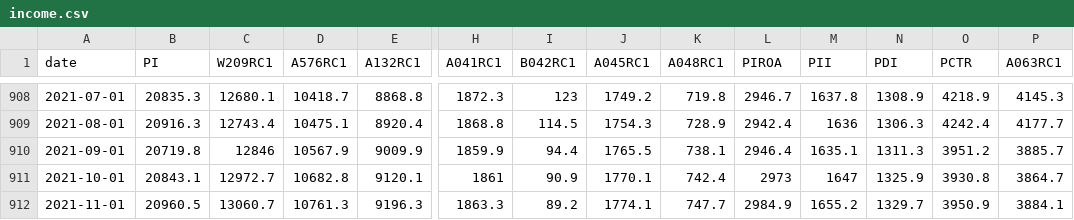
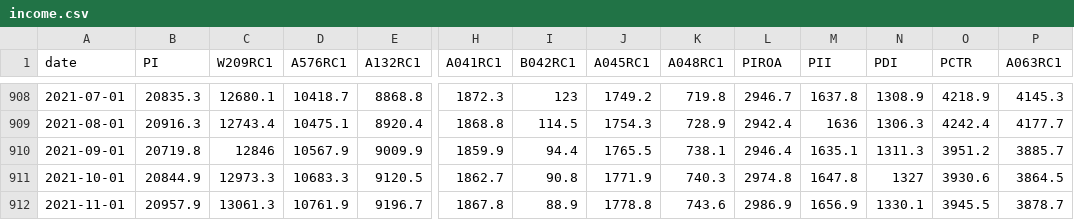
Before and after one commit to SymmetricSymplectic/AsApAnalytics, a CSV file: DATA/income.csv, drawn as a sheet; only a part is shown, gaps mark what is left out; the diff covers the shown part only; the diff names each change by its address in the sheet, - before the commit and + after, or states it on an @@ line.

```diff
--- a/DATA/income.csv
+++ b/DATA/income.csv
-B911 (PI): 20843.1
+B911 (PI): 20844.9
-C911 (W209RC1): 12972.7
+C911 (W209RC1): 12973.3
-D911 (A576RC1): 10682.8
+D911 (A576RC1): 10683.3
-E911 (A132RC1): 9120.1
+E911 (A132RC1): 9120.5
-H911 (A041RC1): 1861
+H911 (A041RC1): 1862.7
-I911 (B042RC1): 90.9
+I911 (B042RC1): 90.8
-J911 (A045RC1): 1770.1
+J911 (A045RC1): 1771.9
-K911 (A048RC1): 742.4
+K911 (A048RC1): 740.3
-L911 (PIROA): 2973
+L911 (PIROA): 2974.8
-M911 (PII): 1647
+M911 (PII): 1647.8
-N911 (PDI): 1325.9
+N911 (PDI): 1327
-O911 (PCTR): 3930.8
+O911 (PCTR): 3930.6
-P911 (A063RC1): 3864.7
+P911 (A063RC1): 3864.5
-B912 (PI): 20960.5
+B912 (PI): 20957.9
-C912 (W209RC1): 13060.7
+C912 (W209RC1): 13061.3
-D912 (A576RC1): 10761.3
+D912 (A576RC1): 10761.9
-E912 (A132RC1): 9196.3
+E912 (A132RC1): 9196.7
-H912 (A041RC1): 1863.3
+H912 (A041RC1): 1867.8
-I912 (B042RC1): 89.2
+I912 (B042RC1): 88.9
-J912 (A045RC1): 1774.1
+J912 (A045RC1): 1778.8
-K912 (A048RC1): 747.7
+K912 (A048RC1): 743.6
-L912 (PIROA): 2984.9
+L912 (PIROA): 2986.9
-M912 (PII): 1655.2
+M912 (PII): 1656.9
-N912 (PDI): 1329.7
+N912 (PDI): 1330.1
-O912 (PCTR): 3950.9
+O912 (PCTR): 3945.5
-P912 (A063RC1): 3884.1
+P912 (A063RC1): 3878.7
```
Also changed, not shown: 1 added row and 75 edited cells elsewhere in this file, DATA/claims.csv, DATA/conspending.csv, 13 other files.
